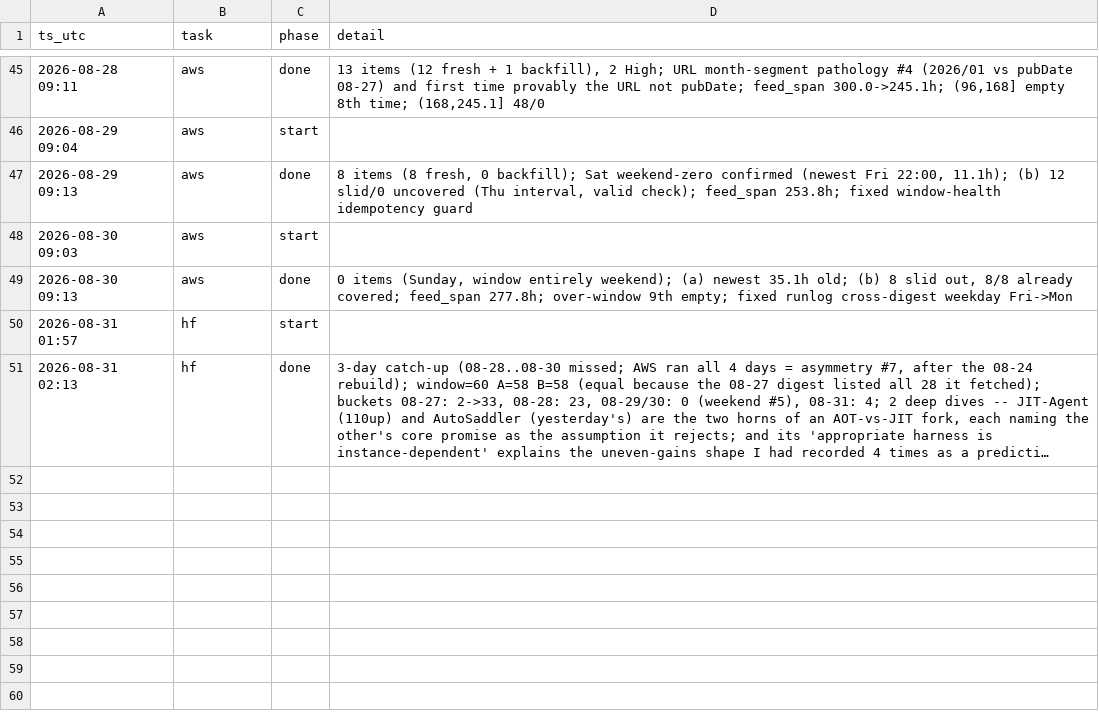
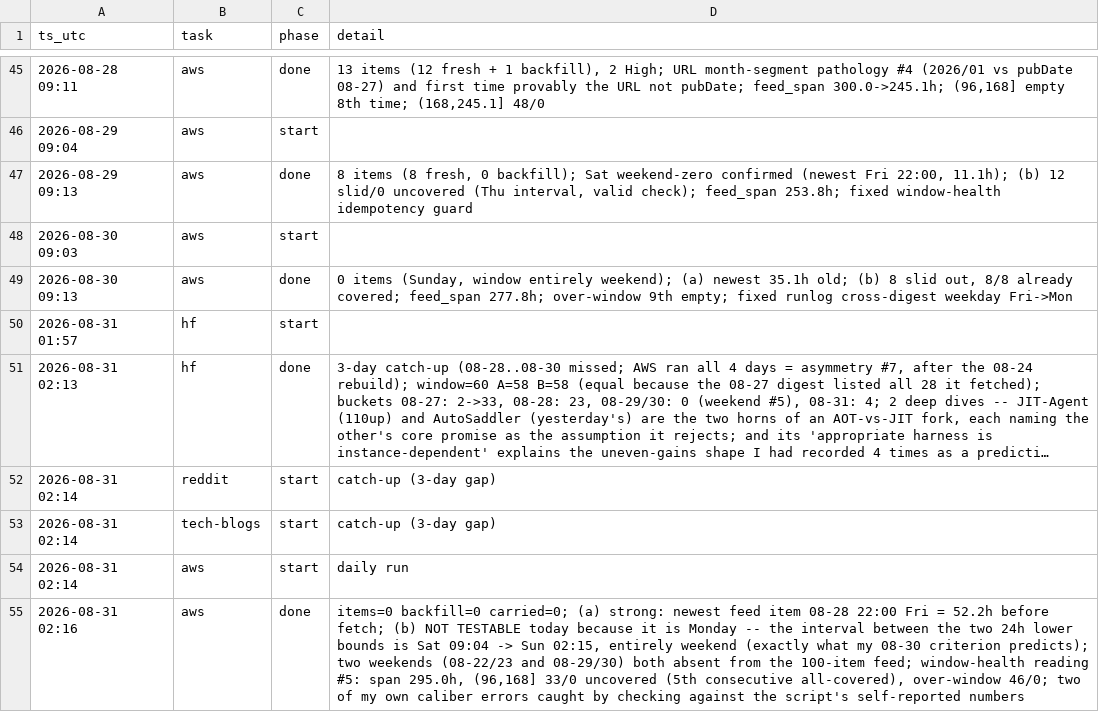
Before and after one commit to IanLiYi1996/personal-research-journal, a TSV file: ops/run-log.tsv, drawn as a sheet; only a part is shown, gaps mark what is left out; long unchanged cells end in …; the diff names each change by its address in the sheet, - before the commit and + after, or states it on an @@ line.

```diff
--- a/ops/run-log.tsv
+++ b/ops/run-log.tsv
+row 52: 2026-08-31 02:14 | reddit | start | catch-up (3-day gap)
+row 53: 2026-08-31 02:14 | tech-blogs | start | catch-up (3-day gap)
+row 54: 2026-08-31 02:14 | aws | start | daily run
+row 55: 2026-08-31 02:16 | aws | done | items=0 backfill=0 carried=0; (a) strong: newest feed item 08-28 22:00 Fri = 52.2h before fetch; (b) NOT TESTABLE today because it is Monday -- the interval between the two 24h lower bounds is Sat 09:04 -> Sun 02:15, entirely weekend (exactly what my 08-30 criterion predicts); two weekends (08-22/23 and 08-29/30) both absent from the 100-item feed; window-health reading #5: span 295.0h, (96,168] 33/0 uncovered (5th consecutive all-covered), over-window 46/0; two of my own caliber errors caught by checking against the script's self-reported numbers
```
Also changed, not shown: aws-whats-new/window-health.tsv, 2 other files.
